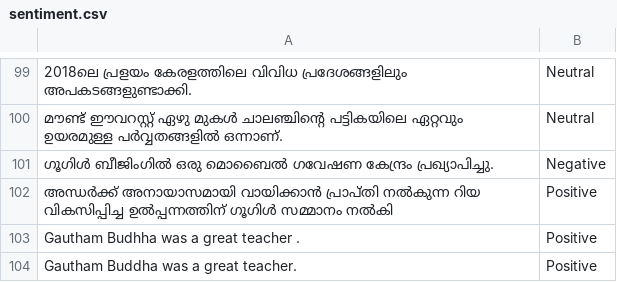
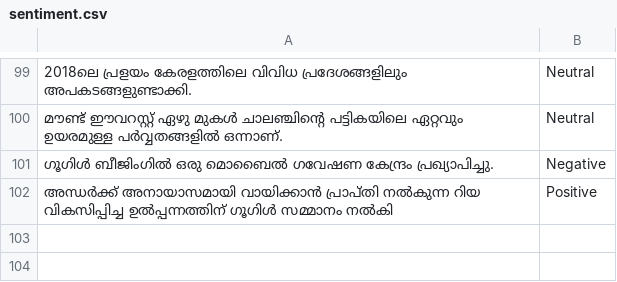
Before and after one commit to gauthamcsudheer/Malayalam-Parser, a CSV file: malayalam_parser_project/static/sentiment.csv, drawn as a sheet; only a part is shown, gaps mark what is left out.

```diff
--- a/malayalam_parser_project/static/sentiment.csv
+++ b/malayalam_parser_project/static/sentiment.csv
@@ -102,3 +102 @@
 അന്ധർക്ക് അനായാസമായി വായിക്കാൻ പ്രാപ്‌തി നൽകുന്ന റിയ വികസിപ്പിച്ച ഉൽപ്പന്നത്തിന് ഗൂഗിൾ സമ്മാനം നൽകി,Positive
-Gautham Budhha was a great teacher .,Positive
-Gautham Buddha was a great teacher.,Positive
```
Also changed, not shown: malayalam_parser_project/static/entities.csv, malayalam_parser_project/static/pos_tags.csv.
